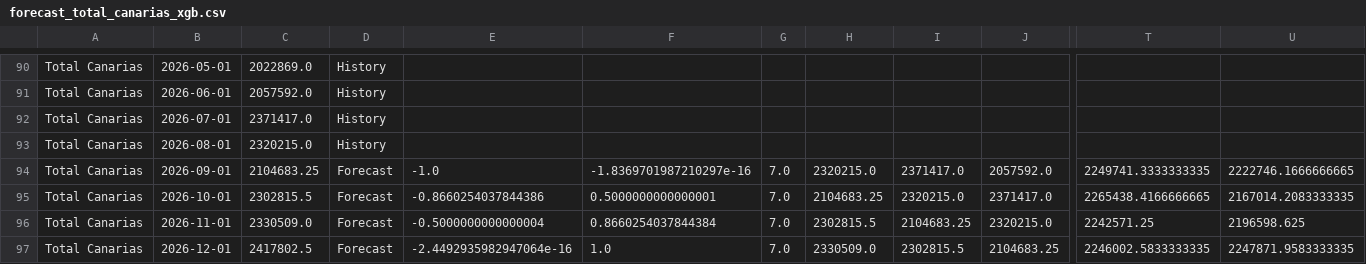
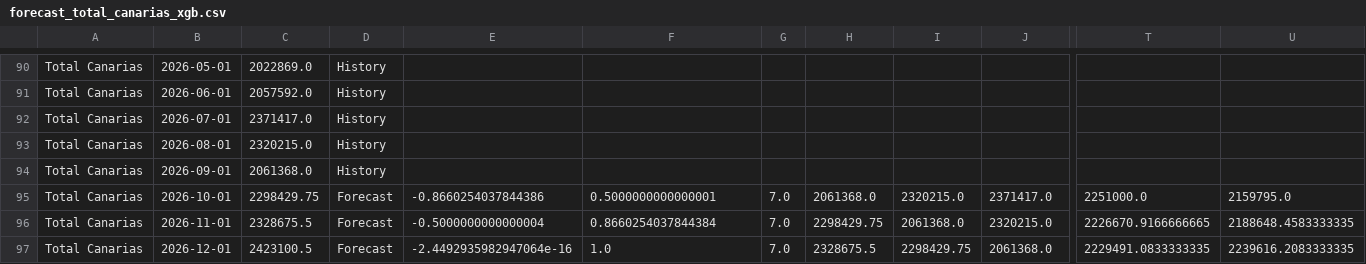
Before and after one commit to paulinap92/canary-islands-air-passenger-forecasting, a CSV file: forecast_total_canarias_xgb.csv, drawn as a sheet; only a part is shown, gaps mark what is left out; the diff covers the shown part only; the diff names each change by its address in the sheet, - before the commit and + after, or states it on an @@ line.

```diff
--- a/forecast_total_canarias_xgb.csv
+++ b/forecast_total_canarias_xgb.csv
-C94: 2104683.25
+C94: 2061368.0
-D94: Forecast
+D94: History
-E94: -1.0
+E94: (empty)
-F94: -1.8369701987210297e-16
+F94: (empty)
-G94: 7.0
+G94: (empty)
-H94: 2320215.0
+H94: (empty)
-I94: 2371417.0
+I94: (empty)
-J94: 2057592.0
+J94: (empty)
-T94: 2249741.3333333335
+T94: (empty)
-U94: 2222746.1666666665
+U94: (empty)
-C95: 2302815.5
+C95: 2298429.75
-H95: 2104683.25
+H95: 2061368.0
-T95: 2265438.4166666665
+T95: 2251000.0
-U95: 2167014.2083333335
+U95: 2159795.0
-C96: 2330509.0
+C96: 2328675.5
-H96: 2302815.5
+H96: 2298429.75
-I96: 2104683.25
+I96: 2061368.0
-T96: 2242571.25
+T96: 2226670.9166666665
-U96: 2196598.625
+U96: 2188648.4583333335
-C97: 2417802.5
+C97: 2423100.5
-H97: 2330509.0
+H97: 2328675.5
-I97: 2302815.5
+I97: 2298429.75
-J97: 2104683.25
+J97: 2061368.0
-T97: 2246002.5833333335
+T97: 2229491.0833333335
-U97: 2247871.9583333335
+U97: 2239616.2083333335
```
Also changed, not shown: 1 added row and 93 edited cells elsewhere in this file, forecast_history.csv, forecast_total_canarias_lstm.csv, 5 other files.
